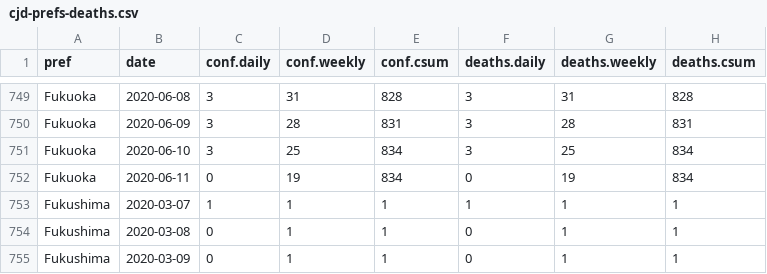
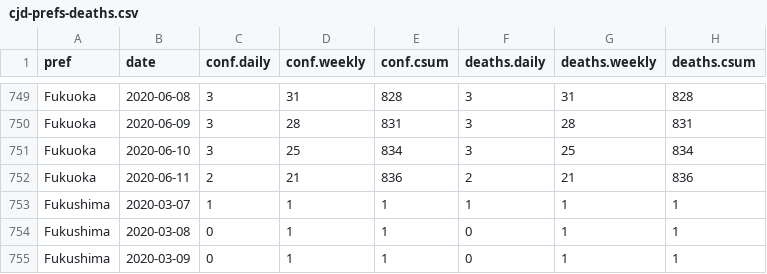
Before and after one commit to graphy-covidjp/xgraphy-covidjp.github.io, a CSV file: csv/cjd-prefs-deaths.csv, drawn as a sheet; only a part is shown, gaps mark what is left out; removed rows and columns are numbered as before the commit, all else as after; the diff names each change by its address in the sheet, - before the commit and + after, or states it on an @@ line.

```diff
--- a/csv/cjd-prefs-deaths.csv
+++ b/csv/cjd-prefs-deaths.csv
-row 752: Fukuoka | 2020-06-11 | 0 | 19 | 834 | 0 | 19 | 834
+row 752: Fukuoka | 2020-06-11 | 2 | 21 | 836 | 2 | 21 | 836
```
Also changed, not shown: 40 other files.
